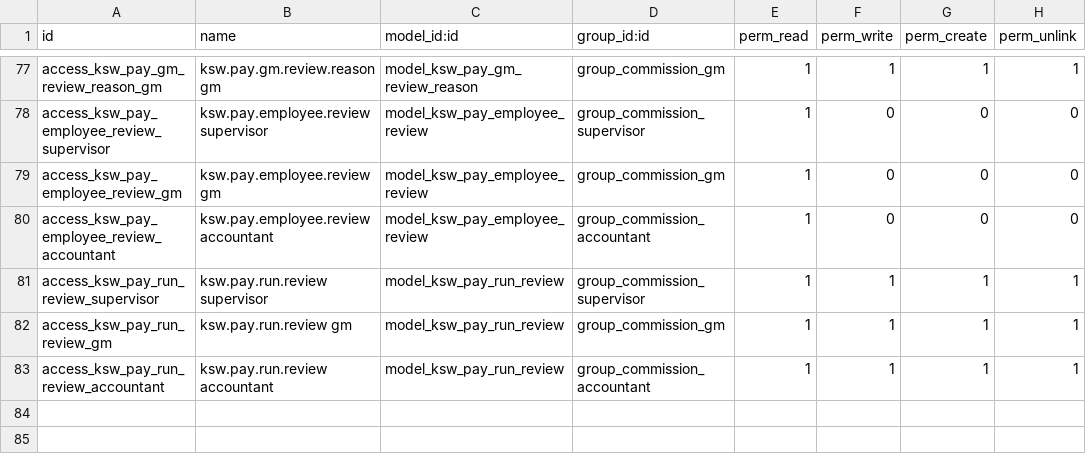
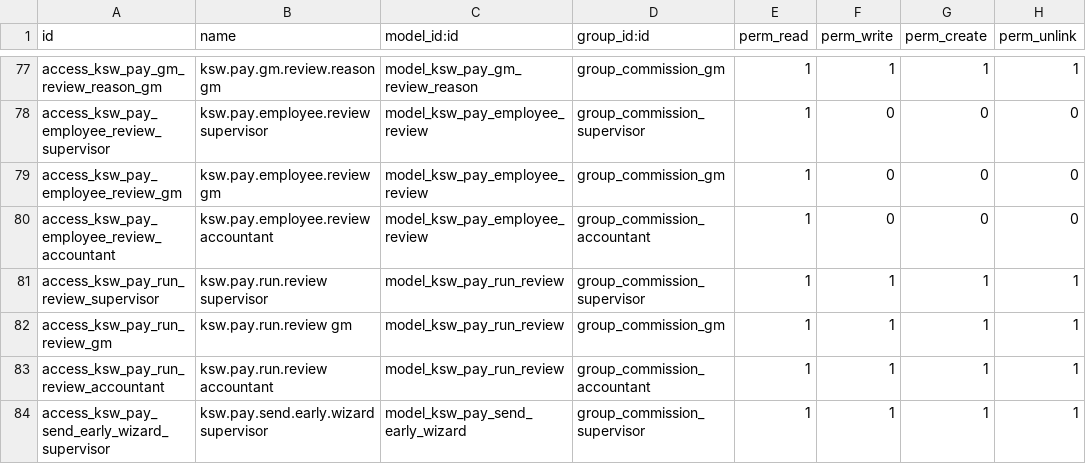
Before and after one commit to mohammedJ-Sadiq/KSW, a CSV file: custom_addons/KSW/KSW_commissions/security/ir.model.access.csv, drawn as a sheet; only a part is shown, gaps mark what is left out; the diff names each change by its address in the sheet, - before the commit and + after, or states it on an @@ line.

Commit message:
feat: Implement "Send Early" functionality for component batches
- Added a new wizard to send selected employees of a component batch to the GM early.
- Updated views to include the new "Send Early" button and related fields.
- Enhanced sub-batch handling to ensure it only includes relevant entries for the specified date range.
- Introduced migration scripts to update existing sub-batches with appropriate date ranges and component associations.
- Added tests to validate the new functionality, ensuring correct behavior for various scenarios including overlaps and driver trip imports.

```diff
--- a/custom_addons/KSW/KSW_commissions/security/ir.model.access.csv
+++ b/custom_addons/KSW/KSW_commissions/security/ir.model.access.csv
+row 84: access_ksw_pay_send_early_wizard_supervisor | ksw.pay.send.early.wizard supervisor | model_ksw_pay_send_early_wizard | group_commission_supervisor | 1 | 1 | 1 | 1
```
Also changed, not shown: 19 other files.
